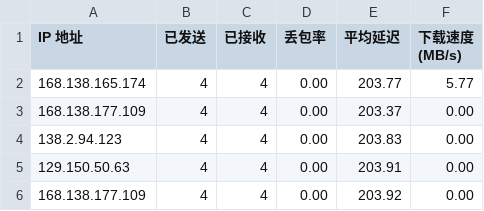
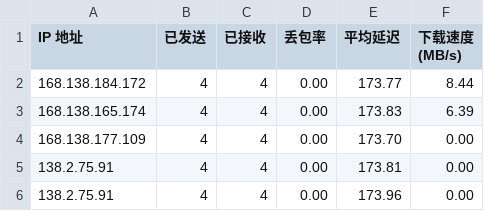
Before and after one commit to lxhfans/CFCDN-Auto, a CSV file: CloudflareST/sg.csv, drawn as a sheet.

```diff
--- a/CloudflareST/sg.csv
+++ b/CloudflareST/sg.csv
@@ -1,6 +1,6 @@
 IP 地址,已发送,已接收,丢包率,平均延迟,下载速度 (MB/s)
-168.138.165.174,4,4,0.00,203.77,5.77
-168.138.177.109,4,4,0.00,203.37,0.00
-138.2.94.123,4,4,0.00,203.83,0.00
-129.150.50.63,4,4,0.00,203.91,0.00
-168.138.177.109,4,4,0.00,203.92,0.00
+168.138.184.172,4,4,0.00,173.77,8.44
+168.138.165.174,4,4,0.00,173.83,6.39
+168.138.177.109,4,4,0.00,173.70,0.00
+138.2.75.91,4,4,0.00,173.81,0.00
+138.2.75.91,4,4,0.00,173.96,0.00
```
Also changed, not shown: 1 other file.
